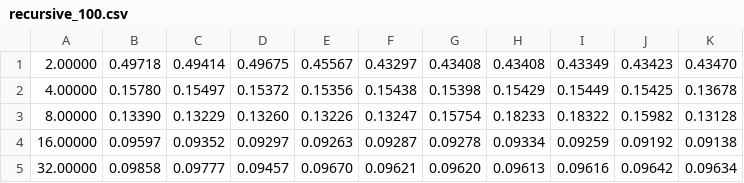
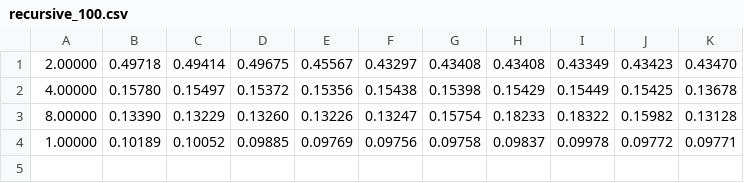
Before and after one commit to sammccallum/reversible-solvers, a CSV file: experiments/complexity/data/recursive_100.csv, drawn as a sheet.

Commit message:
complexity plot

```diff
--- a/experiments/complexity/data/recursive_100.csv
+++ b/experiments/complexity/data/recursive_100.csv
@@ -3,3 +3,2 @@
 8.00000,0.13390,0.13229,0.13260,0.13226,0.13247,0.15754,0.18233,0.18322,0.15982,0.13128
-16.00000,0.09597,0.09352,0.09297,0.09263,0.09287,0.09278,0.09334,0.09259,0.09192,0.09138
-32.00000,0.09858,0.09777,0.09457,0.09670,0.09621,0.09620,0.09613,0.09616,0.09642,0.09634
+1.00000,0.10189,0.10052,0.09885,0.09769,0.09756,0.09758,0.09837,0.09978,0.09772,0.09771
```
Also changed, not shown: experiments/complexity/data/recursive_1000.csv, experiments/complexity/data/recursive_200.csv, 11 other files.
